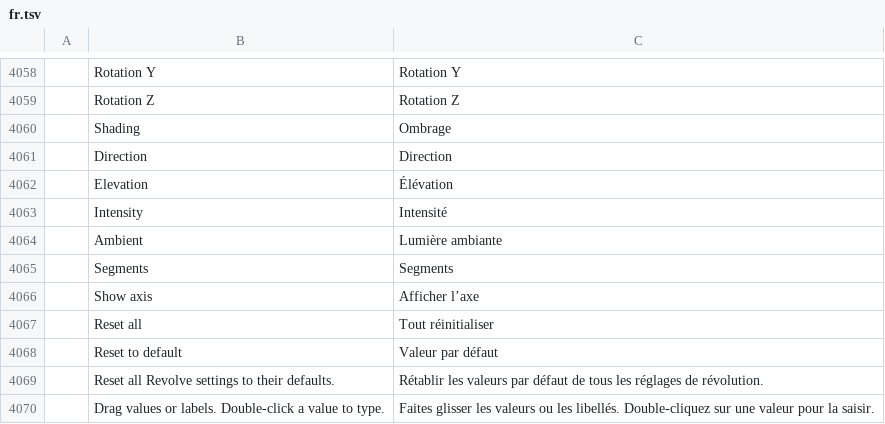
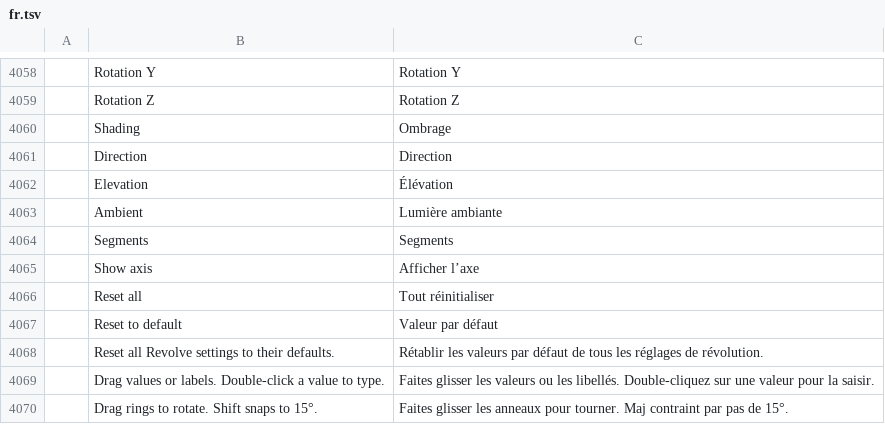
Before and after one commit to NoobsDeSroobs/vectorcraft, a TSV file: crates/ui-egui/src/i18n/fr.tsv, drawn as a sheet; only a part is shown, gaps mark what is left out; the shorter side is filled out with more unchanged rows; the diff names each change by its address in the sheet, - before the commit and + after, or states it on an @@ line.

```diff
--- a/crates/ui-egui/src/i18n/fr.tsv
+++ b/crates/ui-egui/src/i18n/fr.tsv
-row 4063:  | Intensity | Intensité
```
Also changed, not shown: crates/ui-egui/src/i18n/de.tsv, crates/ui-egui/src/i18n/es.tsv, 7 other files.
